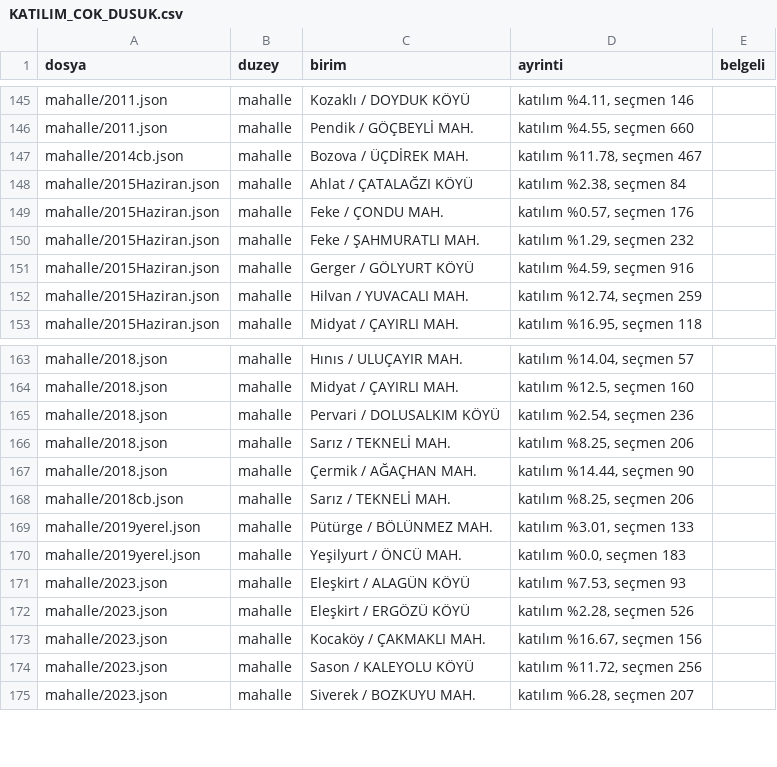
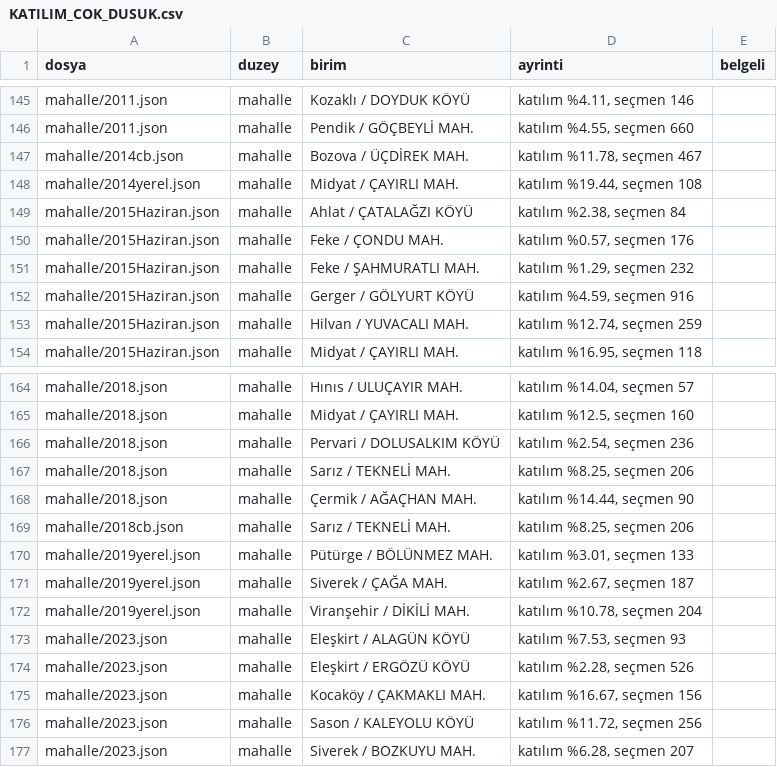
Before and after one commit to hamiKumbasae/turkiye-secim-haritasi, a CSV file: docs/rapor/veri_denetimi/KATILIM_COK_DUSUK.csv, drawn as a sheet; only a part is shown, gaps mark what is left out.

```diff
--- a/docs/rapor/veri_denetimi/KATILIM_COK_DUSUK.csv
+++ b/docs/rapor/veri_denetimi/KATILIM_COK_DUSUK.csv
@@ -147,2 +147,3 @@ mahalle/2011.json,mahalle,Pendik / GÖÇBEYLİ MAH.,"katılım %4.55, seçmen 66
 mahalle/2014cb.json,mahalle,Bozova / ÜÇDİREK MAH.,"katılım %11.78, seçmen 467",
+mahalle/2014yerel.json,mahalle,Midyat / ÇAYIRLI MAH.,"katılım %19.44, seçmen 108",
 mahalle/2015Haziran.json,mahalle,Ahlat / ÇATALAĞZI KÖYÜ,"katılım %2.38, seçmen 84",
@@ -169,3 +170,4 @@ mahalle/2018cb.json,mahalle,Sarız / TEKNELİ MAH.,"katılım %8.25, seçmen 206
 mahalle/2019yerel.json,mahalle,Pütürge / BÖLÜNMEZ MAH.,"katılım %3.01, seçmen 133",
-mahalle/2019yerel.json,mahalle,Yeşilyurt / ÖNCÜ MAH.,"katılım %0.0, seçmen 183",
+mahalle/2019yerel.json,mahalle,Siverek / ÇAĞA MAH.,"katılım %2.67, seçmen 187",
+mahalle/2019yerel.json,mahalle,Viranşehir / DİKİLİ MAH.,"katılım %10.78, seçmen 204",
 mahalle/2023.json,mahalle,Eleşkirt / ALAGÜN KÖYÜ,"katılım %7.53, seçmen 93",
```
Also changed, not shown: docs/rapor/veri_denetimi/MAHALLE_SECMEN_SICRAMASI.csv, docs/rapor/veri_denetimi/ORAN_HESAPLA_TUTMUYOR.csv, 33 other files.
